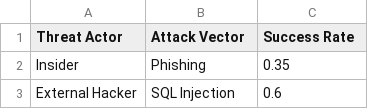
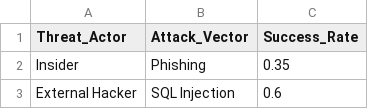
Before and after one commit to Swaroop-Srisailam/Bayesian-Risk-Assessment-using-Cybersecurity-Data, a CSV file: dataset/prior_attack_success.csv, drawn as a sheet; only a part is shown.

```diff
--- a/dataset/prior_attack_success.csv
+++ b/dataset/prior_attack_success.csv
@@ -1,2 +1,2 @@
-Threat Actor,Attack Vector,Success Rate
+Threat_Actor,Attack_Vector,Success_Rate
 Insider,Phishing,0.35
```
Also changed, not shown: dataset/asset_vulnerability.csv, dataset/attack_vulnerability.csv, 1 other file.
